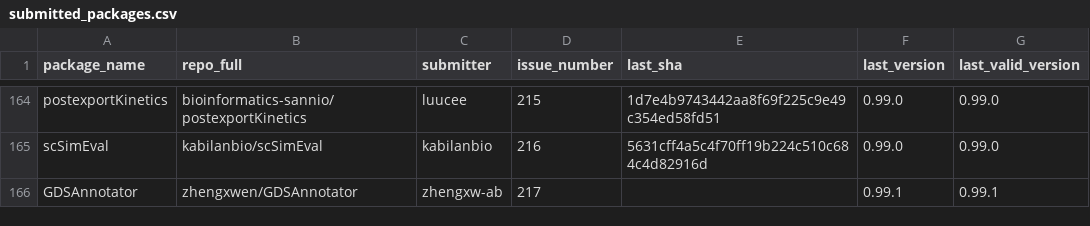
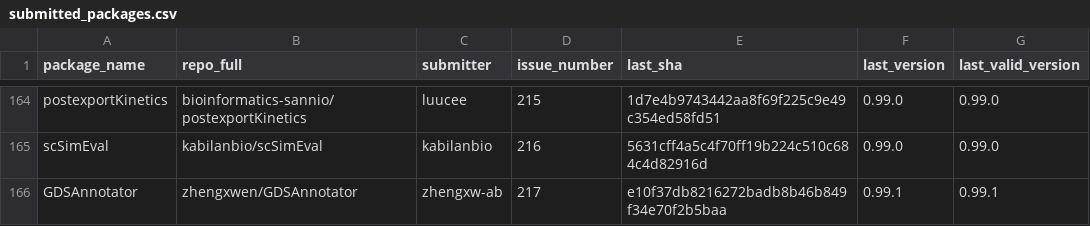
Before and after one commit to Bioconductor/BiocContributions, a CSV file: submissions/submitted_packages.csv, drawn as a sheet; only a part is shown, gaps mark what is left out.

Commit message:
Update build SHAs and versions

```diff
--- a/submissions/submitted_packages.csv
+++ b/submissions/submitted_packages.csv
@@ -165,2 +165,2 @@ postexportKinetics,bioinformatics-sannio/postexportKinetics,luucee,215,1d7e4b974
 scSimEval,kabilanbio/scSimEval,kabilanbio,216,5631cff4a5c4f70ff19b224c510c684c4d82916d,0.99.0,0.99.0
-GDSAnnotator,zhengxwen/GDSAnnotator,zhengxw-ab,217,,0.99.1,0.99.1
+GDSAnnotator,zhengxwen/GDSAnnotator,zhengxw-ab,217,e10f37db8216272badb8b46b849f34e70f2b5baa,0.99.1,0.99.1
```
